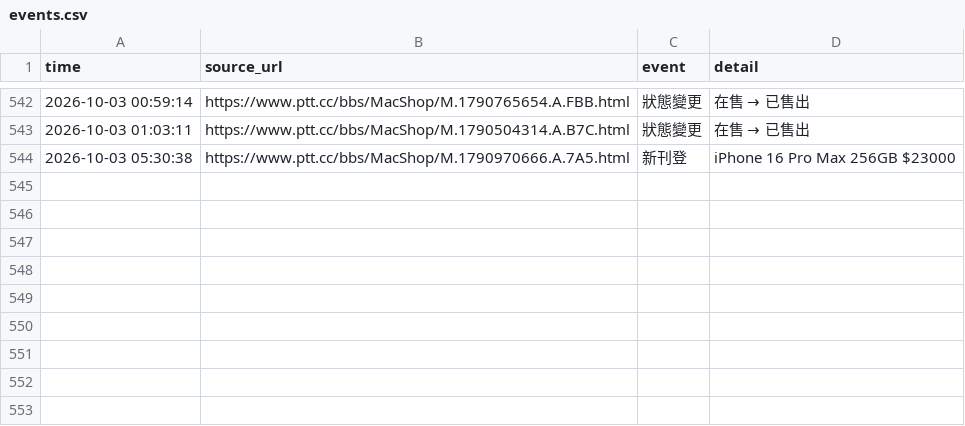
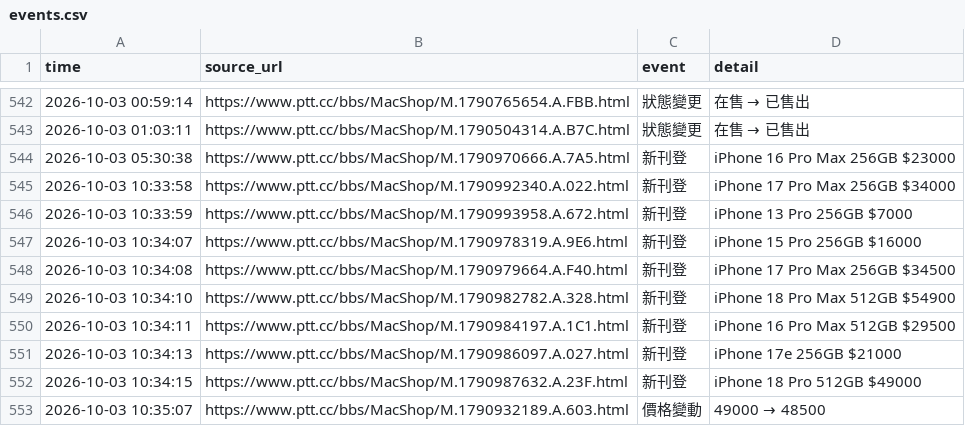
Before and after one commit to iPliny/ptt-iphone-tracker, a CSV file: data/events.csv, drawn as a sheet; only a part is shown, gaps mark what is left out.

```diff
--- a/data/events.csv
+++ b/data/events.csv
@@ -546 +546,10 @@
 2026-10-03 05:30:38,https://www.ptt.cc/bbs/MacShop/M.1790970666.A.7A5.html,新刊登,iPhone 16 Pro Max 256GB $23000
+2026-10-03 10:33:58,https://www.ptt.cc/bbs/MacShop/M.1790992340.A.022.html,新刊登,iPhone 17 Pro Max 256GB $34000
+2026-10-03 10:33:59,https://www.ptt.cc/bbs/MacShop/M.1790993958.A.672.html,新刊登,iPhone 13 Pro 256GB $7000
+2026-10-03 10:34:07,https://www.ptt.cc/bbs/MacShop/M.1790978319.A.9E6.html,新刊登,iPhone 15 Pro 256GB $16000
+2026-10-03 10:34:08,https://www.ptt.cc/bbs/MacShop/M.1790979664.A.F40.html,新刊登,iPhone 17 Pro Max 256GB $34500
+2026-10-03 10:34:10,https://www.ptt.cc/bbs/MacShop/M.1790982782.A.328.html,新刊登,iPhone 18 Pro Max 512GB $54900
+2026-10-03 10:34:11,https://www.ptt.cc/bbs/MacShop/M.1790984197.A.1C1.html,新刊登,iPhone 16 Pro Max 512GB $29500
+2026-10-03 10:34:13,https://www.ptt.cc/bbs/MacShop/M.1790986097.A.027.html,新刊登,iPhone 17e 256GB $21000
+2026-10-03 10:34:15,https://www.ptt.cc/bbs/MacShop/M.1790987632.A.23F.html,新刊登,iPhone 18 Pro 512GB $49000
+2026-10-03 10:35:07,https://www.ptt.cc/bbs/MacShop/M.1790932189.A.603.html,價格變動,49000 → 48500
```
Also changed, not shown: data/listings.csv, data/market_summary.csv, 1 other file.
